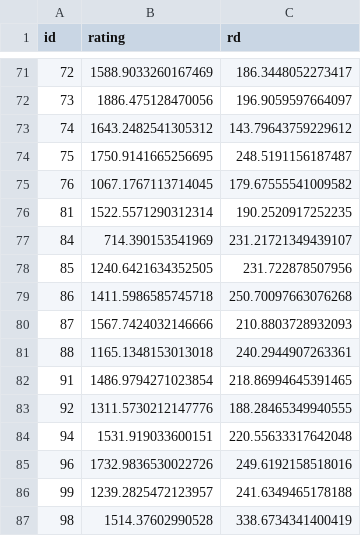
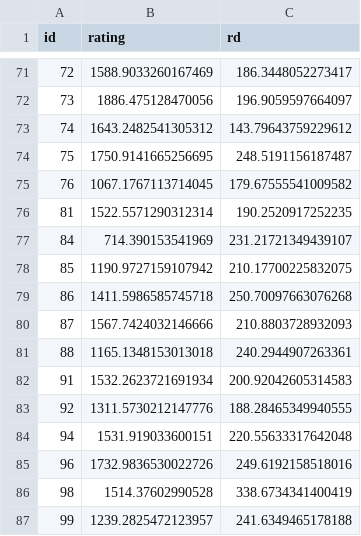
Before and after one commit to IslasGECI/prioritizator, a CSV file: data/task_list.csv, drawn as a sheet; only a part is shown, gaps mark what is left out.

Commit message:
🗃 Update ratings

```diff
--- a/data/task_list.csv
+++ b/data/task_list.csv
@@ -77,3 +77,3 @@ id,rating,rd
 84,714.390153541969,231.21721349439107
-85,1240.6421634352505,231.722878507956
+85,1190.9727159107942,210.17700225832075
 86,1411.5986585745718,250.70097663076268
@@ -81,3 +81,3 @@ id,rating,rd
 88,1165.1348153013018,240.2944907263361
-91,1486.9794271023854,218.86994645391465
+91,1532.2623721691934,200.92042605314583
 92,1311.5730212147776,188.28465349940555
@@ -85,3 +85,3 @@ id,rating,rd
 96,1732.9836530022726,249.6192158518016
+98,1514.37602990528,338.6734341400419
 99,1239.2825472123957,241.6349465178188
-98,1514.37602990528,338.6734341400419
```
